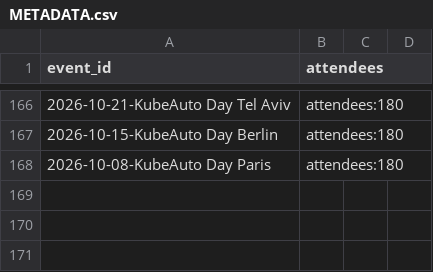
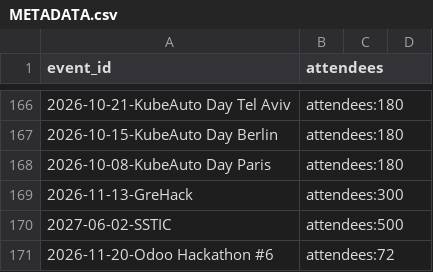
Before and after one commit to scraly/developers-conferences-agenda, a CSV file: METADATA.csv, drawn as a sheet; only a part is shown, gaps mark what is left out.

```diff
--- a/METADATA.csv
+++ b/METADATA.csv
@@ -168 +168,4 @@ event_id,attendees
 2026-10-08-KubeAuto Day Paris,attendees:180
+2026-11-13-GreHack,attendees:300
+2027-06-02-SSTIC,attendees:500
+2026-11-20-Odoo Hackathon #6,attendees:72
```
Also changed, not shown: TAGS.csv, 6 other files.
